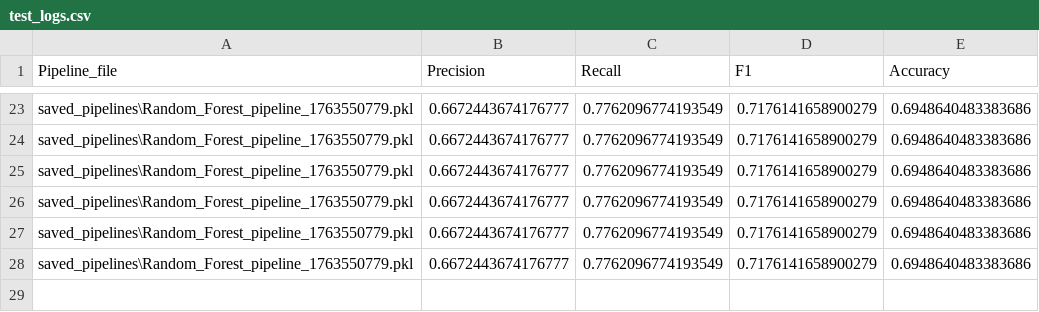
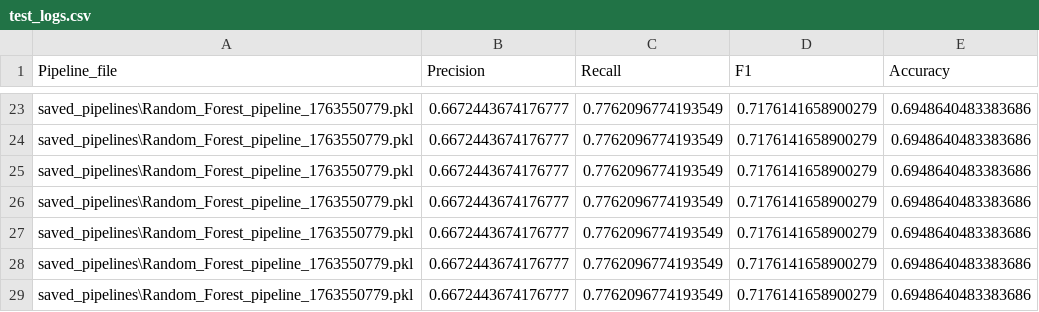
Before and after one commit to Xenodion/supervised_ml_project_waerniers_lamy, a CSV file: data/test_logs.csv, drawn as a sheet; only a part is shown, gaps mark what is left out; the diff names each change by its address in the sheet, - before the commit and + after, or states it on an @@ line.

```diff
--- a/data/test_logs.csv
+++ b/data/test_logs.csv
+row 29: saved_pipelines\Random_Forest_pipeline_1763550779.pkl | 0.6672443674176777 | 0.7762096774193549 | 0.7176141658900279 | 0.6948640483383686
```
Also changed, not shown: 1 other file.
